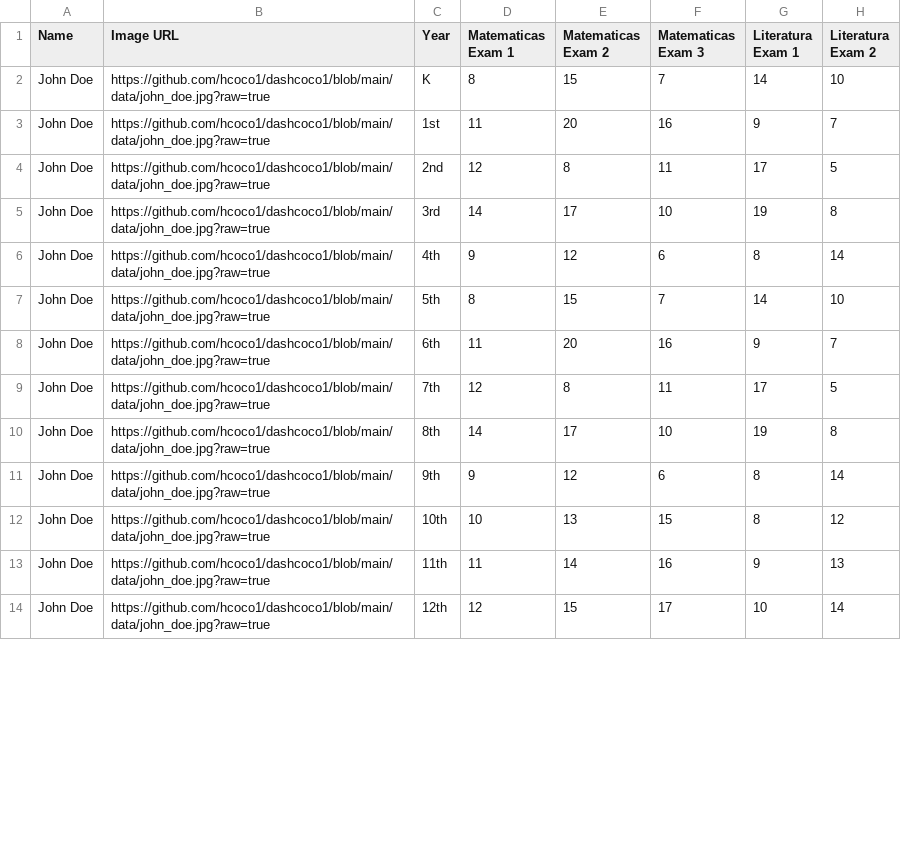
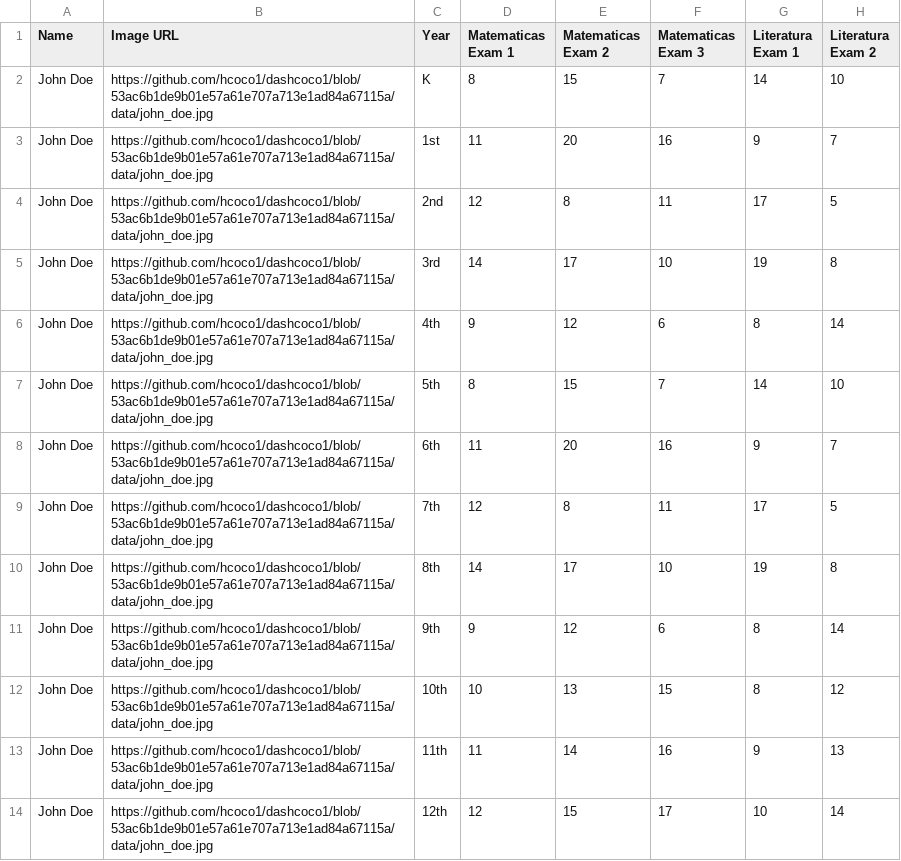
Before and after one commit to hcoco1/dashcoco1, a CSV file: data/grades_over_time .csv, drawn as a sheet; only a part is shown; the diff covers the shown part only; the diff names each change by its address in the sheet, - before the commit and + after, or states it on an @@ line.

Commit message:
csv img url updated

```diff
--- a/data/grades_over_time .csv
+++ b/data/grades_over_time .csv
-B2:B14 (Image URL): https://github.com/hcoco1/dashcoco1/blob/main/data/john_doe.jpg?raw=true
+B2:B14 (Image URL): https://github.com/hcoco1/dashcoco1/blob/53ac6b1de9b01e57a61e707a713e1ad84a67115a/data/john_doe.jpg
```
Also changed, not shown: 13 edited cells elsewhere in this file.
